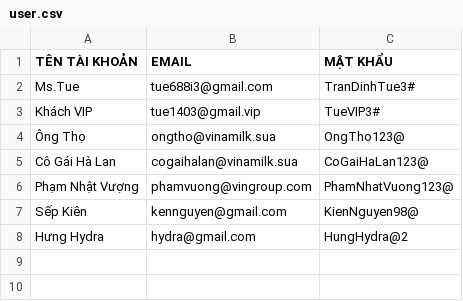
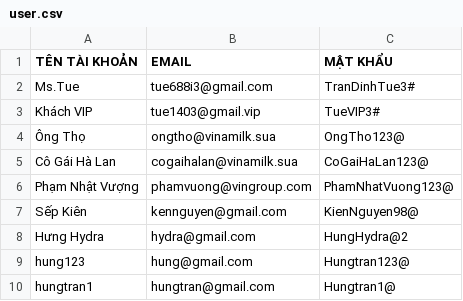
Before and after one commit to tuepi/Case-Module-2, a CSV file: out/production/beverage_order_management_app/data_file/user.csv, drawn as a sheet; the diff names each change by its address in the sheet, - before the commit and + after, or states it on an @@ line.

```diff
--- a/out/production/beverage_order_management_app/data_file/user.csv
+++ b/out/production/beverage_order_management_app/data_file/user.csv
+row 9: hung123 | hung@gmail.com | Hungtran123@
+row 10: hungtran1 | hungtran@gmail.com | Hungtran1@
```
Also changed, not shown: out/production/beverage_order_management_app/data_file/beverage.csv, out/production/beverage_order_management_app/data_file/order.csv, 15 other files.
